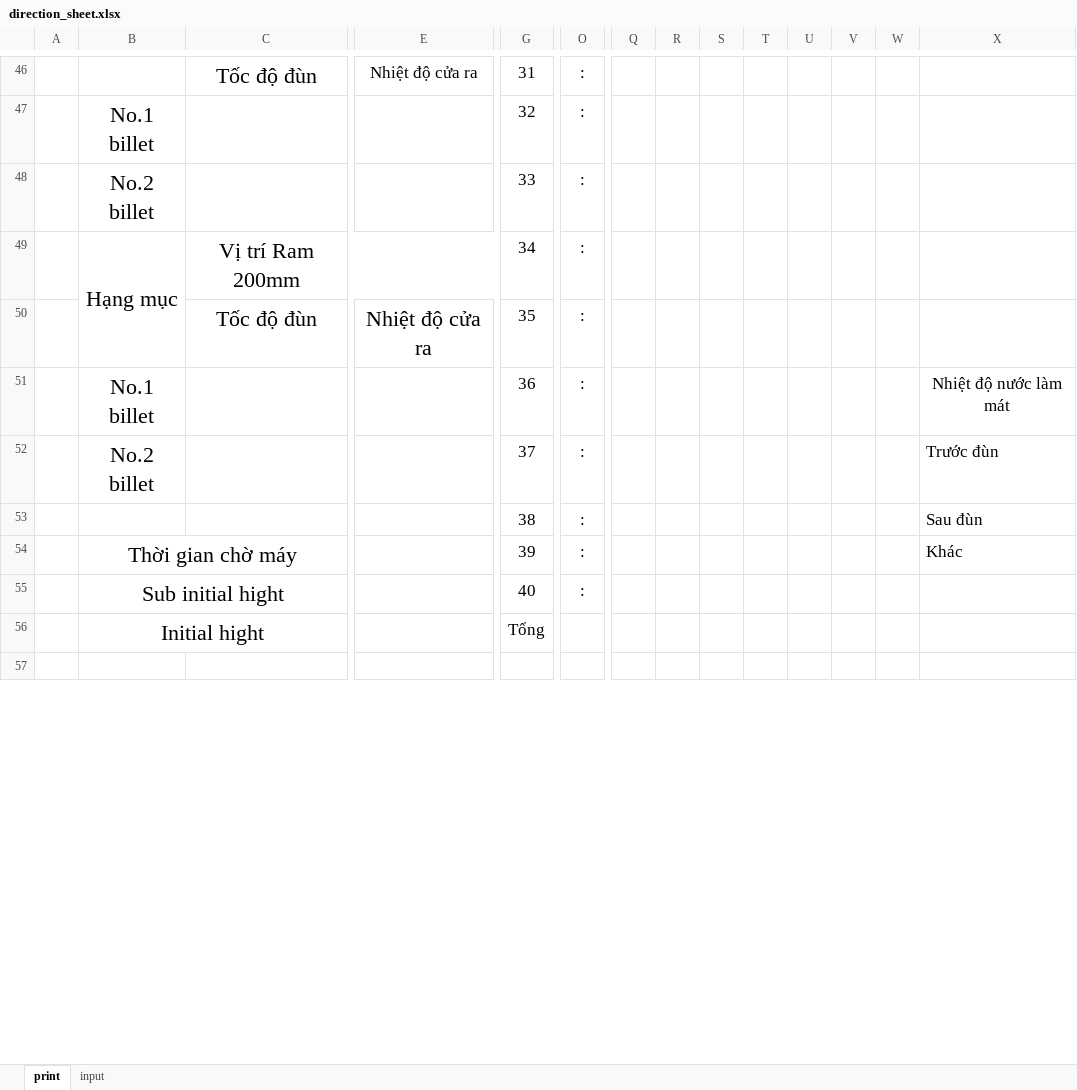
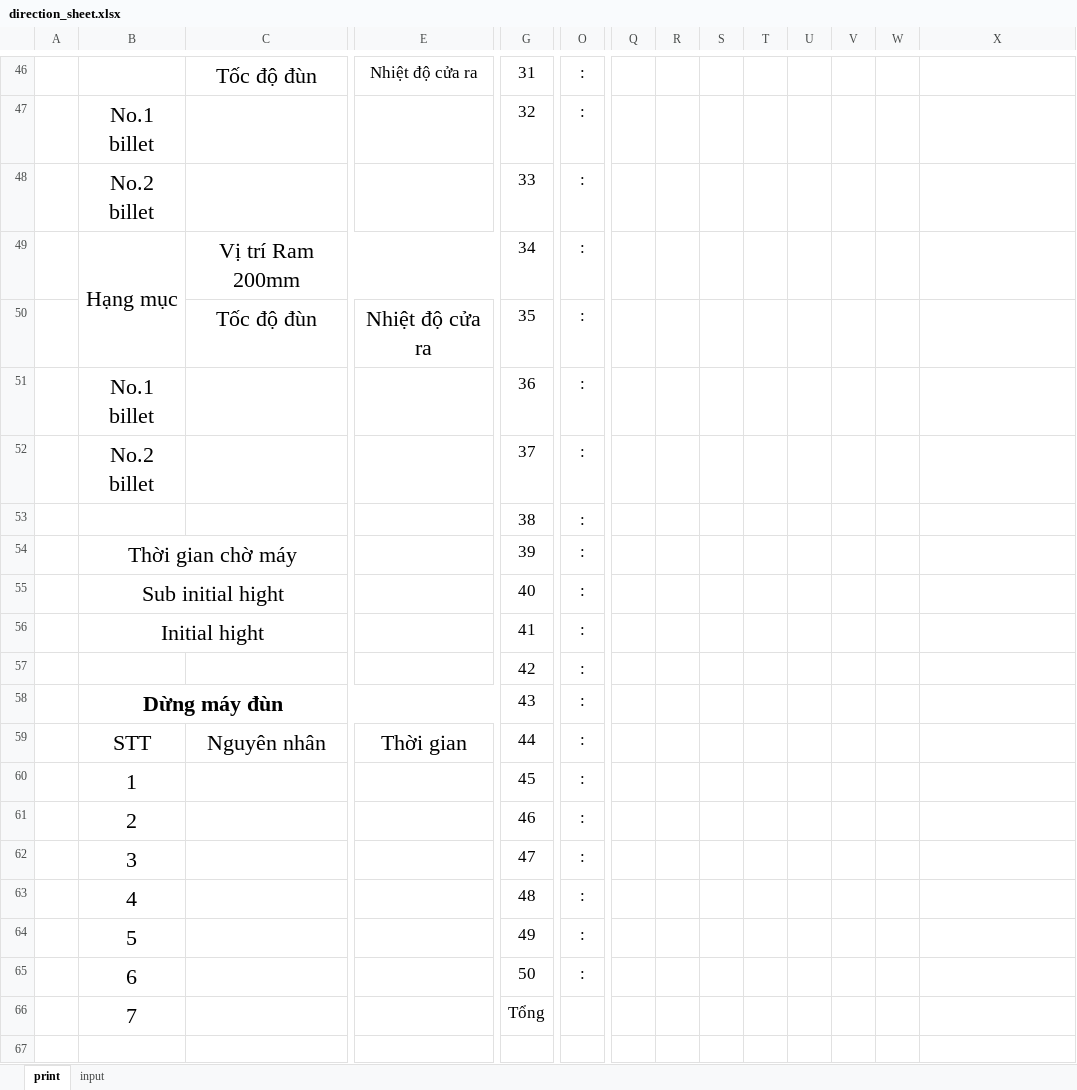
Before and after one commit to MVC0712/exd11, an Excel workbook: py/direction_sheet.xlsx, sheet print, drawn as a sheet; only a part is shown, gaps mark what is left out; values as stored, in another font and other column widths than the file's, no borders; charts and pictures not drawn; removed rows and columns are numbered as before the commit, all else as after; rows hold the shown columns only; the diff covers the shown part only; the diff names each change by its address in the sheet, - before the commit and + after, or states it on an @@ line.

```diff
--- a/py/direction_sheet.xlsx (sheet print)
+++ b/py/direction_sheet.xlsx (sheet print)
-X51: Nhiệt độ nước làm mát
+X51: (empty)
-X52: Trước đùn
+X52: (empty)
-X53: Sau đùn
+X53: (empty)
-X54: Khác
+X54: (empty)
-row 56:  | Initial hight |  |  | Tổng
+row 56:  | Initial hight |  |  | 41 | :
+row 57:  |  |  |  | 42 | :
+row 58:  | Dừng máy đùn |  |  | 43 | :
+row 59:  | STT | Nguyên nhân | Thời gian | 44 | :
+row 60:  | 1 |  |  | 45 | :
+row 61:  | 2 |  |  | 46 | :
+row 62:  | 3 |  |  | 47 | :
+row 63:  | 4 |  |  | 48 | :
+row 64:  | 5 |  |  | 49 | :
+row 65:  | 6 |  |  | 50 | :
+row 66:  | 7 |  |  | Tổng
```
Also changed, not shown: 9 added rows, 9 removed rows and 2 edited cells elsewhere in this sheet, sheet input, 4 other files.
